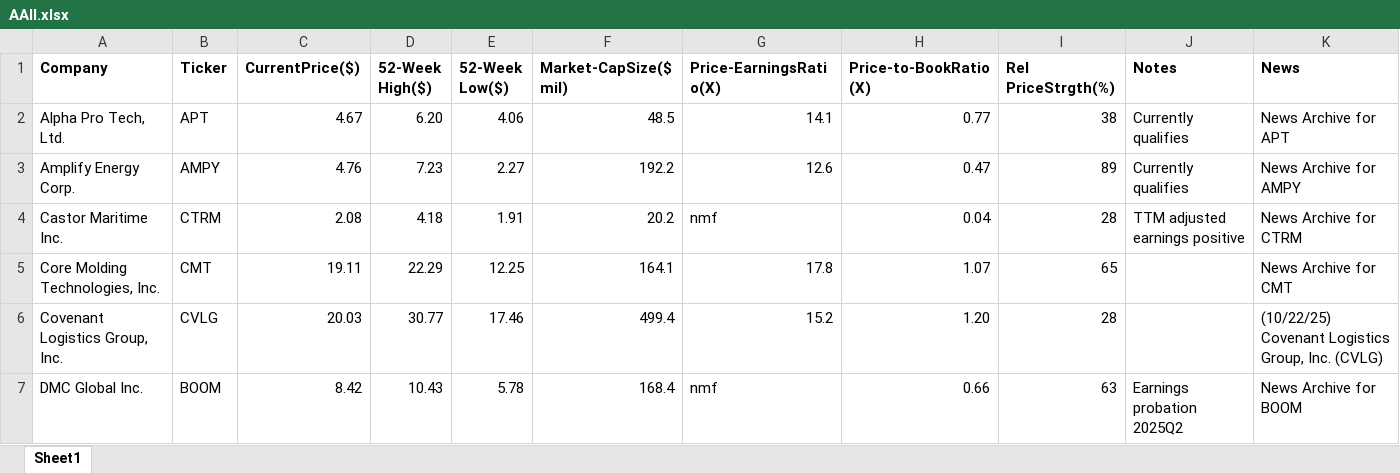
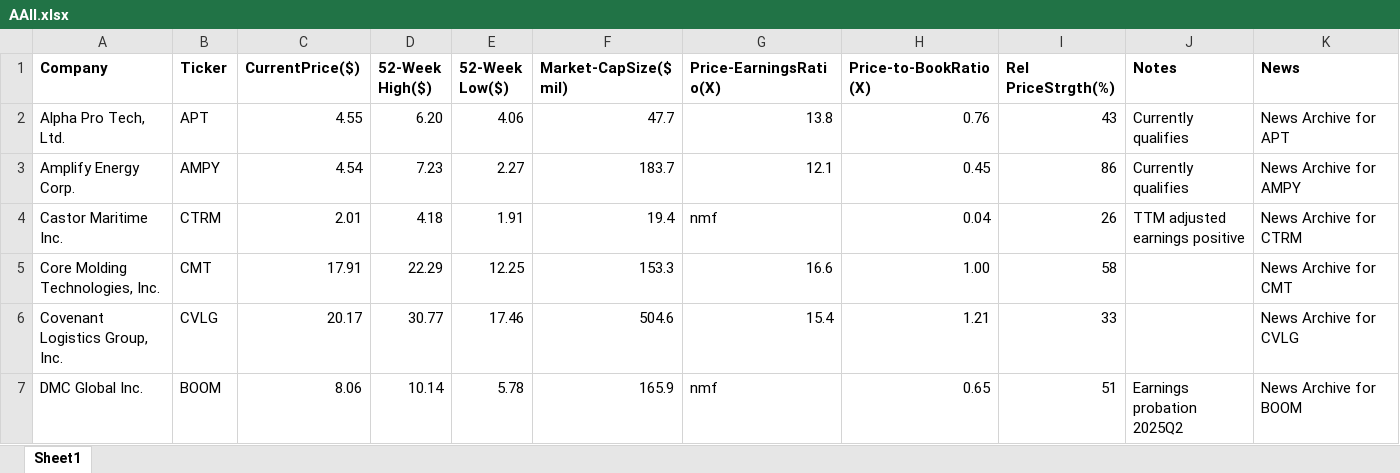
Before and after one commit to rickshilling/shadowPortfolio, an Excel workbook: AAII.xlsx, sheet Sheet1, drawn as a sheet; only a part is shown; values as stored, in another font and other column widths than the file's, no borders; charts and pictures not drawn; the diff covers the shown part only; the diff names each change by its address in the sheet, - before the commit and + after, or states it on an @@ line.

```diff
--- a/AAII.xlsx (sheet Sheet1)
+++ b/AAII.xlsx (sheet Sheet1)
-C2 (CurrentPrice($)): 4.67
+C2 (CurrentPrice($)): 4.55
-F2 (Market-CapSize($ mil)): 48.5
+F2 (Market-CapSize($ mil)): 47.7
-G2 (Price-EarningsRatio(X)): 14.1
+G2 (Price-EarningsRatio(X)): 13.8
-H2 (Price-to-BookRatio(X)): 0.77
+H2 (Price-to-BookRatio(X)): 0.76
-I2 (Rel PriceStrgth(%)): 38
+I2 (Rel PriceStrgth(%)): 43
-C3 (CurrentPrice($)): 4.76
+C3 (CurrentPrice($)): 4.54
-F3 (Market-CapSize($ mil)): 192.2
+F3 (Market-CapSize($ mil)): 183.7
-G3 (Price-EarningsRatio(X)): 12.6
+G3 (Price-EarningsRatio(X)): 12.1
-H3 (Price-to-BookRatio(X)): 0.47
+H3 (Price-to-BookRatio(X)): 0.45
-I3 (Rel PriceStrgth(%)): 89
+I3 (Rel PriceStrgth(%)): 86
-C4 (CurrentPrice($)): 2.08
+C4 (CurrentPrice($)): 2.01
-F4 (Market-CapSize($ mil)): 20.2
+F4 (Market-CapSize($ mil)): 19.4
-I4 (Rel PriceStrgth(%)): 28
+I4 (Rel PriceStrgth(%)): 26
-C5 (CurrentPrice($)): 19.11
+C5 (CurrentPrice($)): 17.91
-F5 (Market-CapSize($ mil)): 164.1
+F5 (Market-CapSize($ mil)): 153.3
-G5 (Price-EarningsRatio(X)): 17.8
+G5 (Price-EarningsRatio(X)): 16.6
-H5 (Price-to-BookRatio(X)): 1.07
+H5 (Price-to-BookRatio(X)): 1.00
-I5 (Rel PriceStrgth(%)): 65
+I5 (Rel PriceStrgth(%)): 58
-C6 (CurrentPrice($)): 20.03
+C6 (CurrentPrice($)): 20.17
-F6 (Market-CapSize($ mil)): 499.4
+F6 (Market-CapSize($ mil)): 504.6
-G6 (Price-EarningsRatio(X)): 15.2
+G6 (Price-EarningsRatio(X)): 15.4
-H6 (Price-to-BookRatio(X)): 1.20
+H6 (Price-to-BookRatio(X)): 1.21
-I6 (Rel PriceStrgth(%)): 28
+I6 (Rel PriceStrgth(%)): 33
-K6 (News): (10/22/25) Covenant Logistics Group, Inc. (CVLG)
+K6 (News): News Archive for CVLG
-C7 (CurrentPrice($)): 8.42
+C7 (CurrentPrice($)): 8.06
-D7 (52-Week High($)): 10.43
+D7 (52-Week High($)): 10.14
-F7 (Market-CapSize($ mil)): 168.4
+F7 (Market-CapSize($ mil)): 165.9
-H7 (Price-to-BookRatio(X)): 0.66
+H7 (Price-to-BookRatio(X)): 0.65
-I7 (Rel PriceStrgth(%)): 63
+I7 (Rel PriceStrgth(%)): 51
```
Also changed, not shown: 116 edited cells elsewhere in this sheet, TransactionHistory.xlsx, 1 other file.
